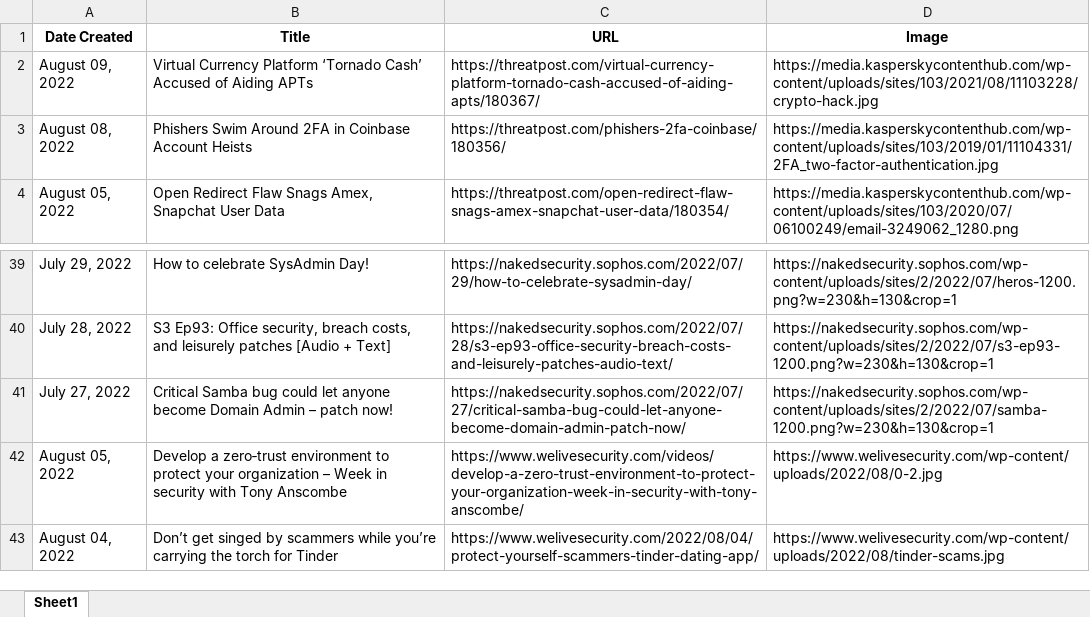
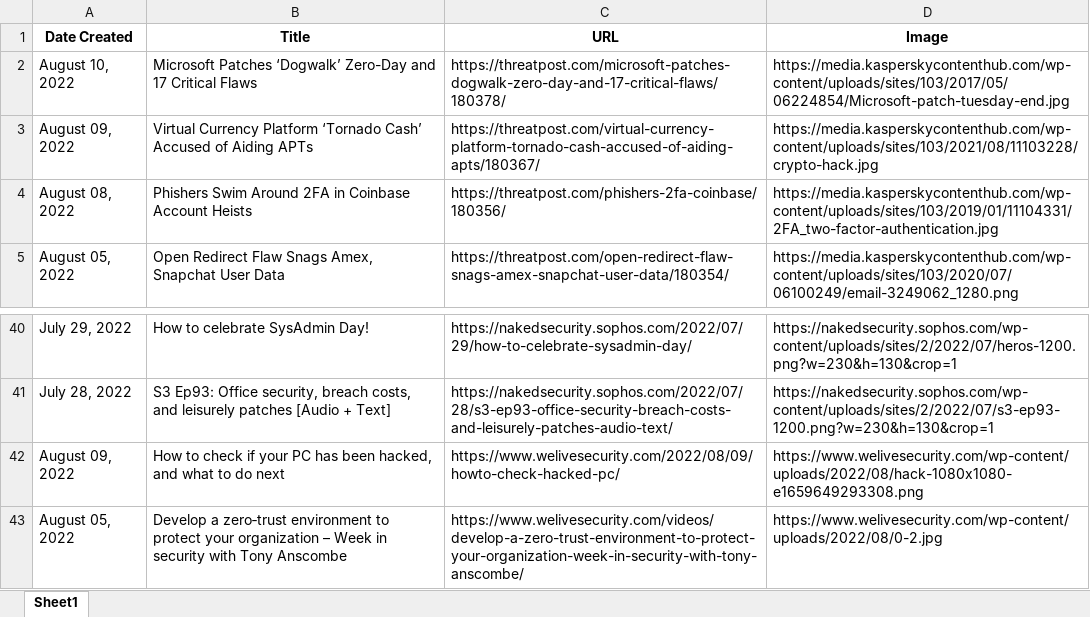
Before and after one commit to thecyberbytes/thecyberbytes.github.io, an Excel workbook: cyber_web/excels/news_feed.xlsx, sheet Sheet1, drawn as a sheet; only a part is shown, gaps mark what is left out; the shorter side is filled out with more unchanged rows; values as stored, in another font and other column widths than the file's, no borders; removed rows and columns are numbered as before the commit, all else as after; the diff covers the shown part only; the diff names each change by its address in the sheet, - before the commit and + after, or states it on an @@ line.

```diff
--- a/cyber_web/excels/news_feed.xlsx (sheet Sheet1)
+++ b/cyber_web/excels/news_feed.xlsx (sheet Sheet1)
+row 2: August 10, 2022 | Microsoft Patches ‘Dogwalk’ Zero-Day and 17 Critical Flaws | https://threatpost.com/microsoft-patches-dogwalk-zero-day-and-17-critical-flaws/180378/ | https://media.kasperskycontenthub.com/wp-content/uploads/sites/103/2017/05/06224854/Microsoft-patch-tuesday-end.jpg
-row 41: July 27, 2022 | Critical Samba bug could let anyone become Domain Admin – patch now! | https://nakedsecurity.sophos.com/2022/07/27/critical-samba-bug-could-let-anyone-become-domain-admin-patch-now/ | https://nakedsecurity.sophos.com/wp-content/uploads/sites/2/2022/07/samba-1200.png?w=230&h=130&crop=1
+row 42: August 09, 2022 | How to check if your PC has been hacked, and what to do next | https://www.welivesecurity.com/2022/08/09/howto-check-hacked-pc/ | https://www.welivesecurity.com/wp-content/uploads/2022/08/hack-1080x1080-e1659649293308.png
```
Also changed, not shown: 12 added rows, 13 removed rows and 6 edited cells elsewhere in this sheet, cyber_web/excels/blog_feed.xlsx, cyber_web/excels/news_categorized.xlsx, 25 other files.
